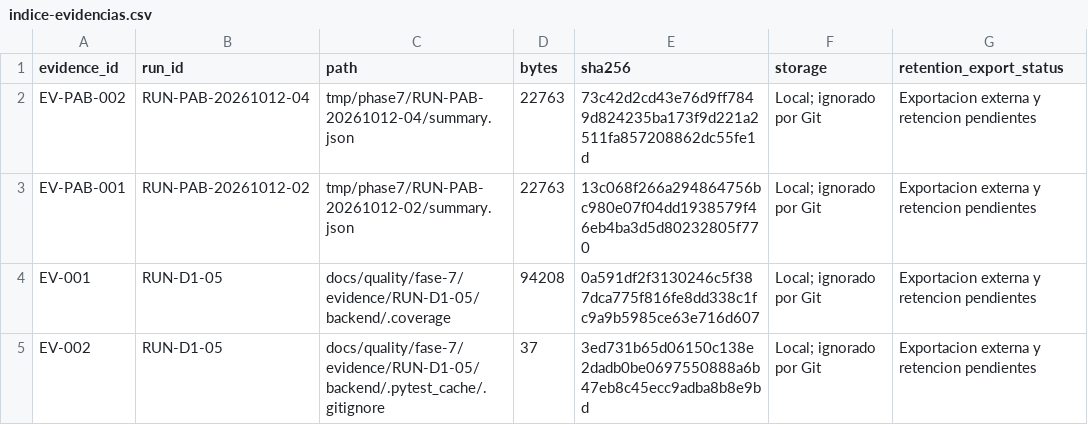
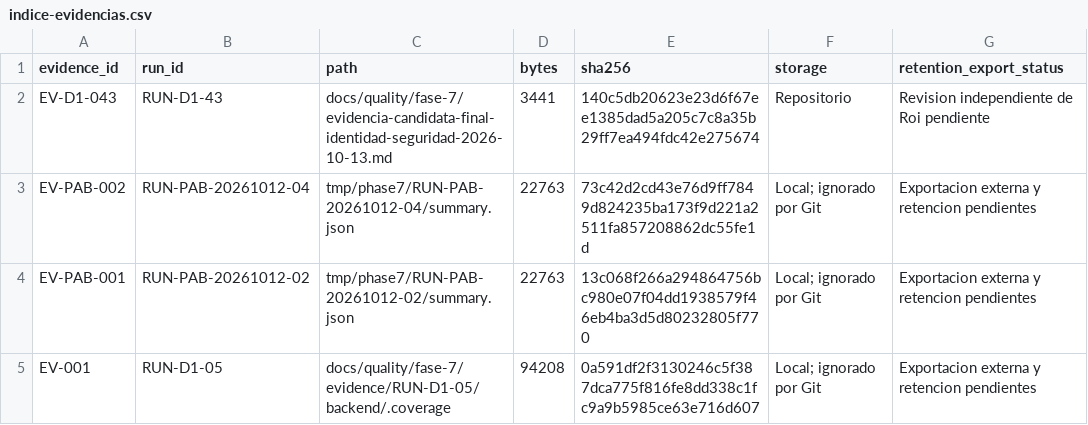
Before and after one commit to siga-inebi/siga-inebi, a CSV file: docs/quality/fase-7/indice-evidencias.csv, drawn as a sheet; only a part is shown; the shorter side is filled out with more unchanged rows.

```diff
--- a/docs/quality/fase-7/indice-evidencias.csv
+++ b/docs/quality/fase-7/indice-evidencias.csv
@@ -1,2 +1,3 @@
 evidence_id,run_id,path,bytes,sha256,storage,retention_export_status
+EV-D1-043,RUN-D1-43,docs/quality/fase-7/evidencia-candidata-final-identidad-seguridad-2026-10-13.md,3441,140c5db20623e23d6f67ee1385dad5a205c7c8a35b29ff7ea494fdc42e275674,Repositorio,Revision independiente de Roi pendiente
 EV-PAB-002,RUN-PAB-20261012-04,tmp/phase7/RUN-PAB-20261012-04/summary.json,22763,73c42d2cd43e76d9ff7849d824235ba173f9d221a2511fa857208862dc55fe1d,Local; ignorado por Git,Exportacion externa y retencion pendientes
```
Also changed, not shown: docs/quality/fase-7/ejecuciones.csv, 5 other files.
